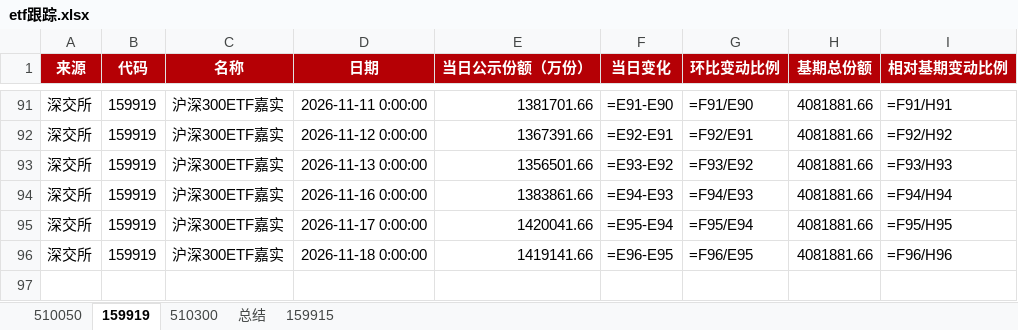
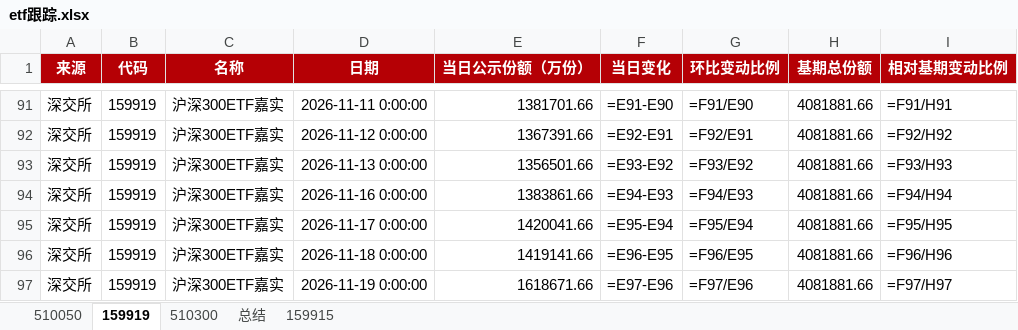
Before and after one commit to steve849739/Etf-tracker, an Excel workbook: etf跟踪.xlsx, sheet 159919, drawn as a sheet; only a part is shown, gaps mark what is left out; values as stored, in another font and other column widths than the file's, no borders; formulas without a stored value are shown as written; the diff names each change by its address in the sheet, - before the commit and + after, or states it on an @@ line.

```diff
--- a/etf跟踪.xlsx (sheet 159919)
+++ b/etf跟踪.xlsx (sheet 159919)
+row 97: 深交所 | 159919 | 沪深300ETF嘉实 | 2026-11-19 0:00:00 | 1618671.66 | =E97-E96 | =F97/E96 | 4081881.66 | =F97/H97
```
Also changed, not shown: sheet 510050, sheet 510300, sheet 159915, sheet 总结, 2 other files.
